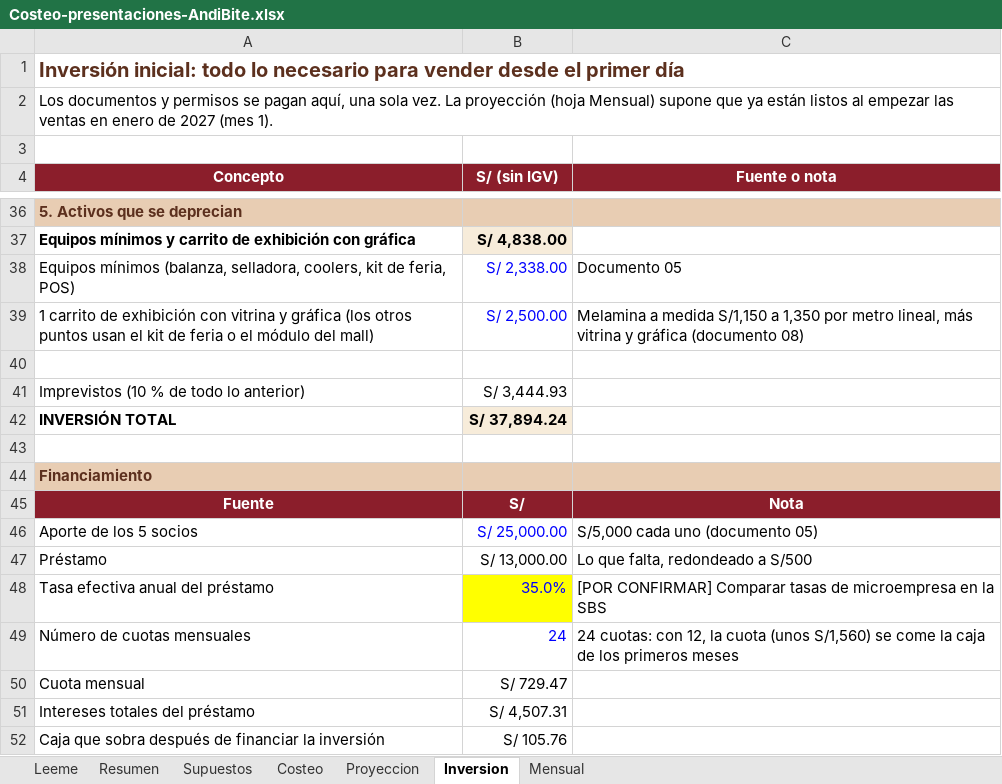
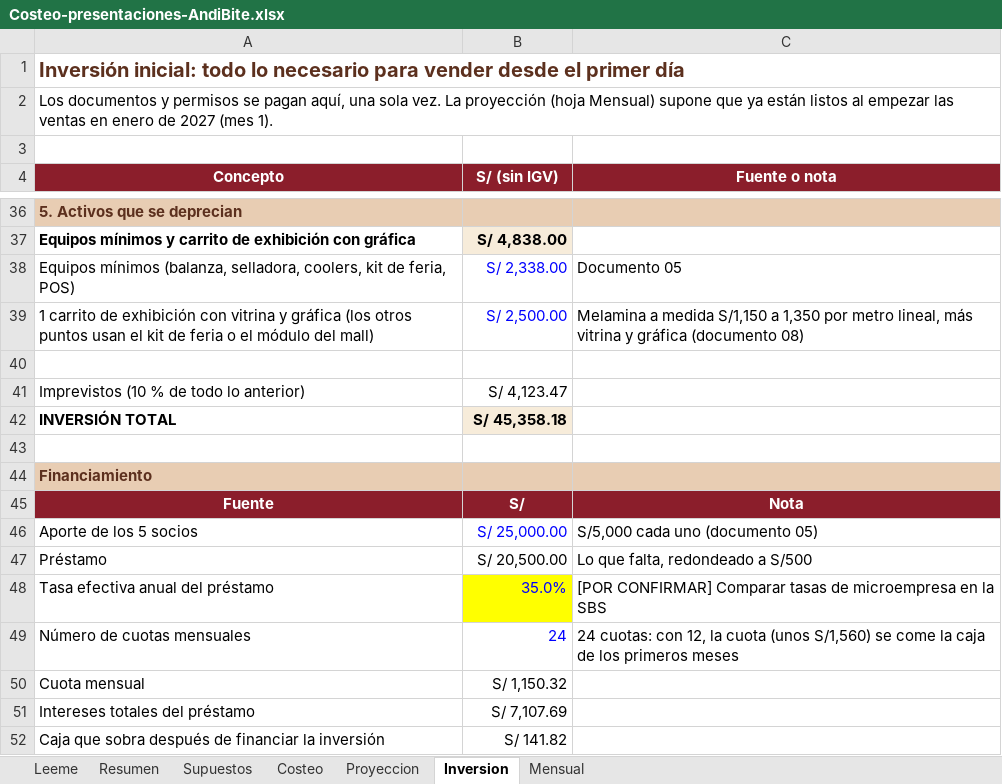
Before and after one commit to Darknow-web/Desarrollo-y-lanzamiento-de-producto-y-marca, an Excel workbook: 04-reformulacion/Costeo-presentaciones-AndiBite.xlsx, sheet Inversion, drawn as a sheet; only a part is shown, gaps mark what is left out; values as stored, in another font and other column widths than the file's, no borders; the diff covers the shown part only; the diff names each change by its address in the sheet, - before the commit and + after, or states it on an @@ line.

```diff
--- a/04-reformulacion/Costeo-presentaciones-AndiBite.xlsx (sheet Inversion)
+++ b/04-reformulacion/Costeo-presentaciones-AndiBite.xlsx (sheet Inversion)
-B41 (S/ (sin IGV)): S/ 3,444.93
+B41 (S/ (sin IGV)): S/ 4,123.47
-B42 (S/ (sin IGV)): S/ 37,894.24
+B42 (S/ (sin IGV)): S/ 45,358.18
-B47 (S/ (sin IGV)): S/ 13,000.00
+B47 (S/ (sin IGV)): S/ 20,500.00
-B50 (S/ (sin IGV)): S/ 729.47
+B50 (S/ (sin IGV)): S/ 1,150.32
-B51 (S/ (sin IGV)): S/ 4,507.31
+B51 (S/ (sin IGV)): S/ 7,107.69
-B52 (S/ (sin IGV)): S/ 105.76
+B52 (S/ (sin IGV)): S/ 141.82
```
Also changed, not shown: 1 added row, 1 removed row and 7 edited cells elsewhere in this sheet, sheet Proyeccion, sheet Mensual, sheet Costeo, sheet Resumen, sheet Supuestos, 1 other file.
